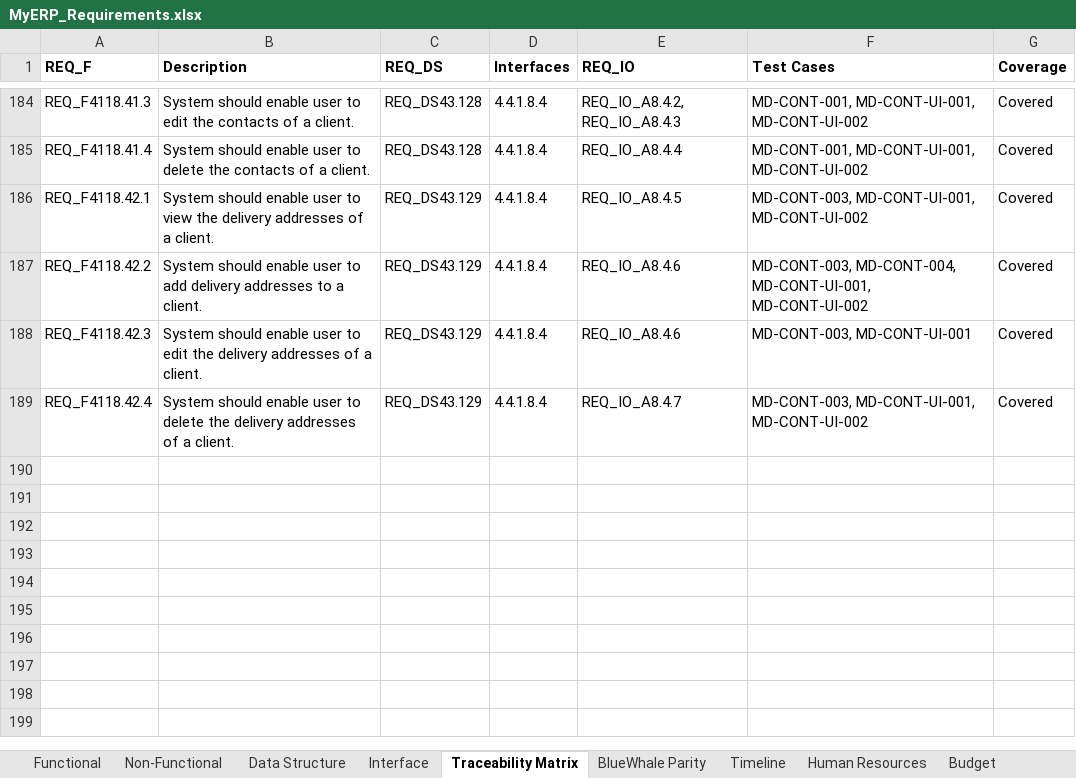
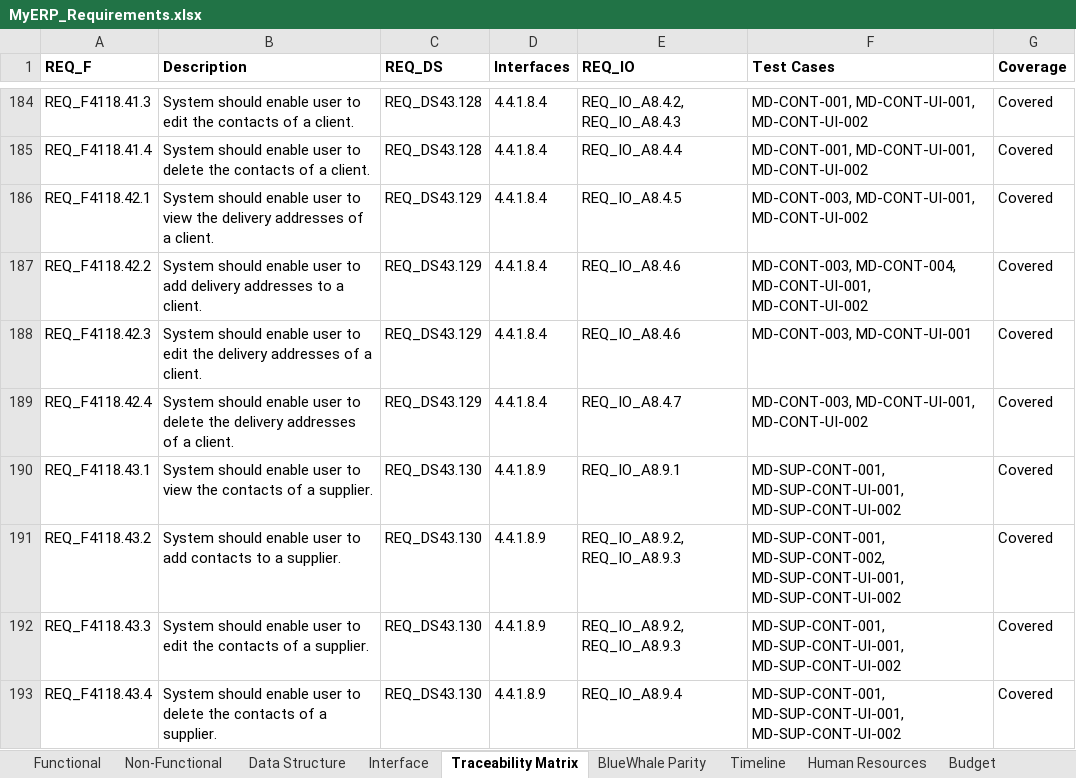
Before and after one commit to snowwhite10/MyERP, an Excel workbook: docs/99-output/MyERP_Requirements.xlsx, sheet Traceability Matrix, drawn as a sheet; only a part is shown, gaps mark what is left out; values as stored, in another font and other column widths than the file's, no borders; the diff names each change by its address in the sheet, - before the commit and + after, or states it on an @@ line.

```diff
--- a/docs/99-output/MyERP_Requirements.xlsx (sheet Traceability Matrix)
+++ b/docs/99-output/MyERP_Requirements.xlsx (sheet Traceability Matrix)
+row 190: REQ_F4118.43.1 | System should enable user to view the contacts of a supplier. | REQ_DS43.130 | 4.4.1.8.9 | REQ_IO_A8.9.1 | MD-SUP-CONT-001, MD-SUP-CONT-UI-001, MD-SUP-CONT-UI-002 | Covered
+row 191: REQ_F4118.43.2 | System should enable user to add contacts to a supplier. | REQ_DS43.130 | 4.4.1.8.9 | REQ_IO_A8.9.2, REQ_IO_A8.9.3 | MD-SUP-CONT-001, MD-SUP-CONT-002, MD-SUP-CONT-UI-001, MD-SUP-CONT-UI-002 | Covered
+row 192: REQ_F4118.43.3 | System should enable user to edit the contacts of a supplier. | REQ_DS43.130 | 4.4.1.8.9 | REQ_IO_A8.9.2, REQ_IO_A8.9.3 | MD-SUP-CONT-001, MD-SUP-CONT-UI-001, MD-SUP-CONT-UI-002 | Covered
+row 193: REQ_F4118.43.4 | System should enable user to delete the contacts of a supplier. | REQ_DS43.130 | 4.4.1.8.9 | REQ_IO_A8.9.4 | MD-SUP-CONT-001, MD-SUP-CONT-UI-001, MD-SUP-CONT-UI-002 | Covered
```
Also changed, not shown: sheet Interface, sheet Functional, sheet Data Structure, sheet BlueWhale Parity, 39 other files.
